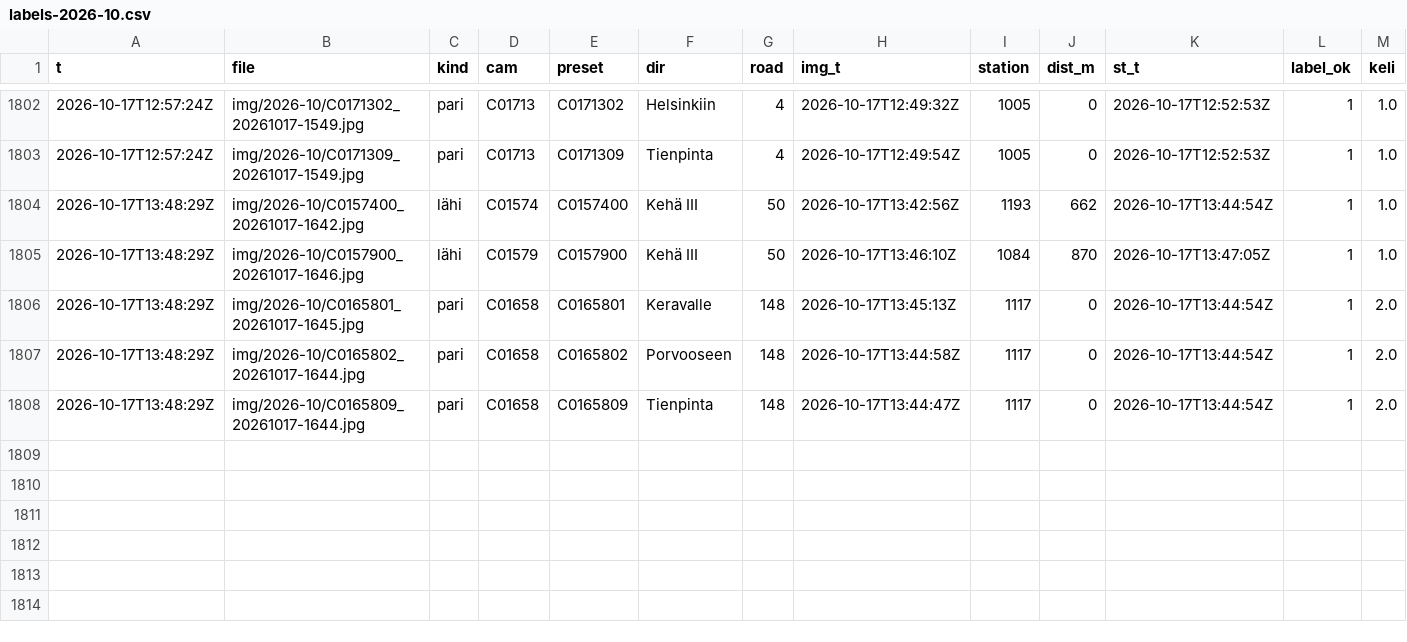
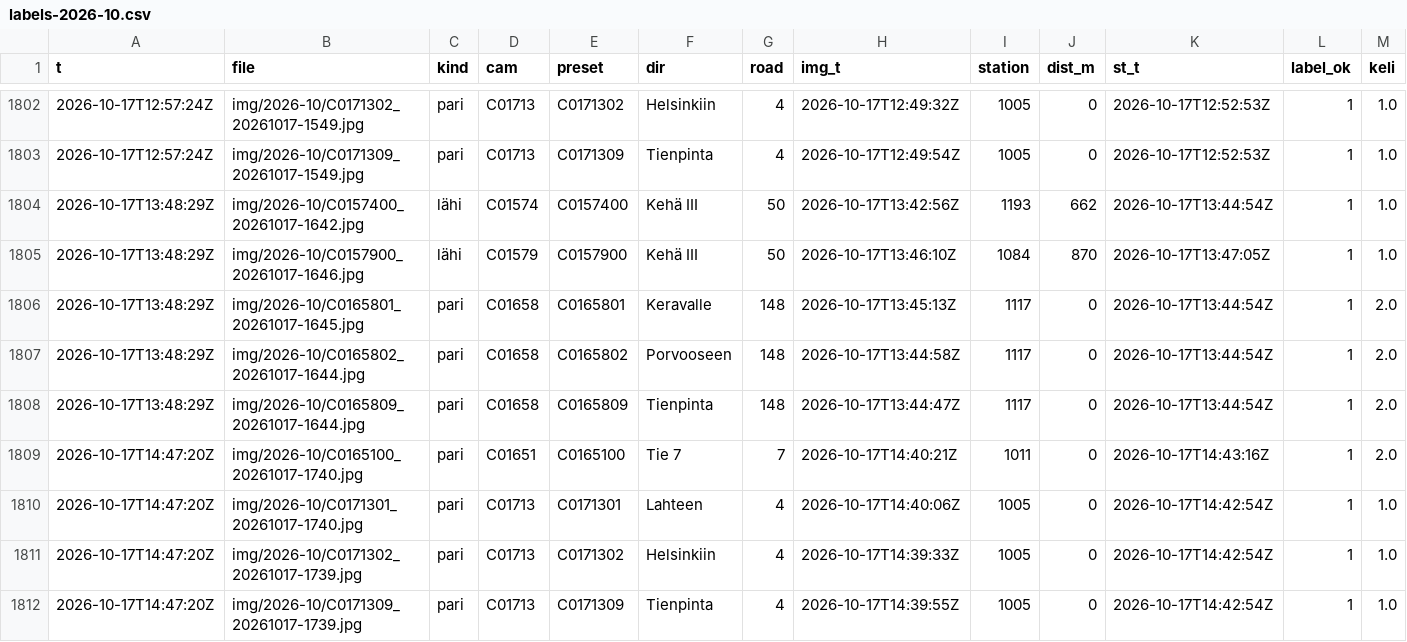
Before and after one commit to Sambbor/Vantaakeli-kuvat, a CSV file: data/labels-2026-10.csv, drawn as a sheet; only a part is shown, gaps mark what is left out; rows hold the shown columns only; the diff names each change by its address in the sheet, - before the commit and + after, or states it on an @@ line.

```diff
--- a/data/labels-2026-10.csv
+++ b/data/labels-2026-10.csv
+row 1809: 2026-10-17T14:47:20Z | img/2026-10/C0165100_20261017-1740.jpg | pari | C01651 | C0165100 | Tie 7 | 7 | 2026-10-17T14:40:21Z | 1011 | 0 | 2026-10-17T14:43:16Z | 1 | 2.0
+row 1810: 2026-10-17T14:47:20Z | img/2026-10/C0171301_20261017-1740.jpg | pari | C01713 | C0171301 | Lahteen | 4 | 2026-10-17T14:40:06Z | 1005 | 0 | 2026-10-17T14:42:54Z | 1 | 1.0
+row 1811: 2026-10-17T14:47:20Z | img/2026-10/C0171302_20261017-1739.jpg | pari | C01713 | C0171302 | Helsinkiin | 4 | 2026-10-17T14:39:33Z | 1005 | 0 | 2026-10-17T14:42:54Z | 1 | 1.0
+row 1812: 2026-10-17T14:47:20Z | img/2026-10/C0171309_20261017-1739.jpg | pari | C01713 | C0171309 | Tienpinta | 4 | 2026-10-17T14:39:55Z | 1005 | 0 | 2026-10-17T14:42:54Z | 1 | 1.0
```
Also changed, not shown: 6 other files.
